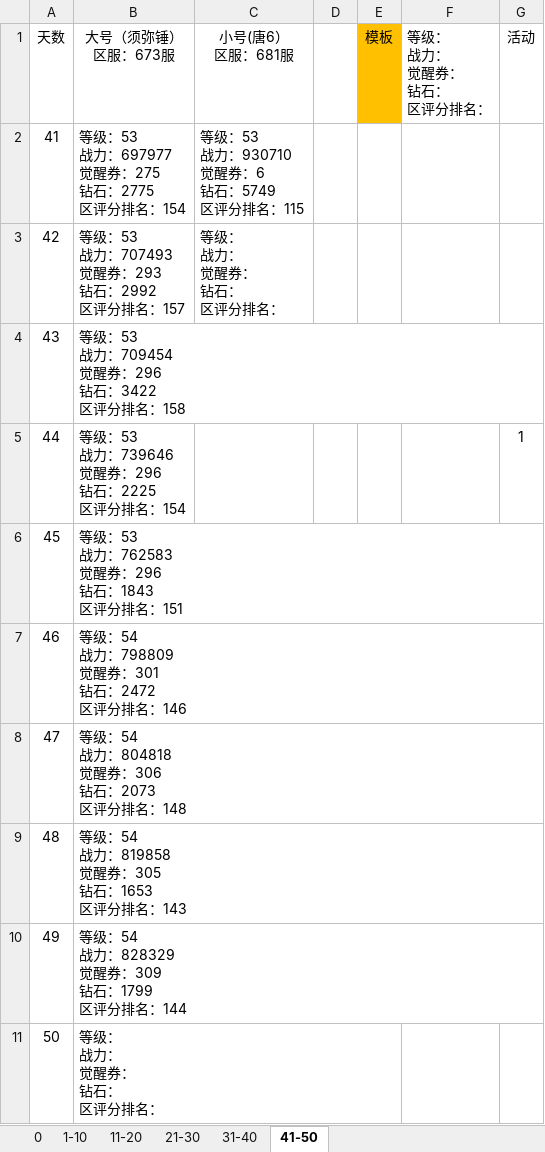
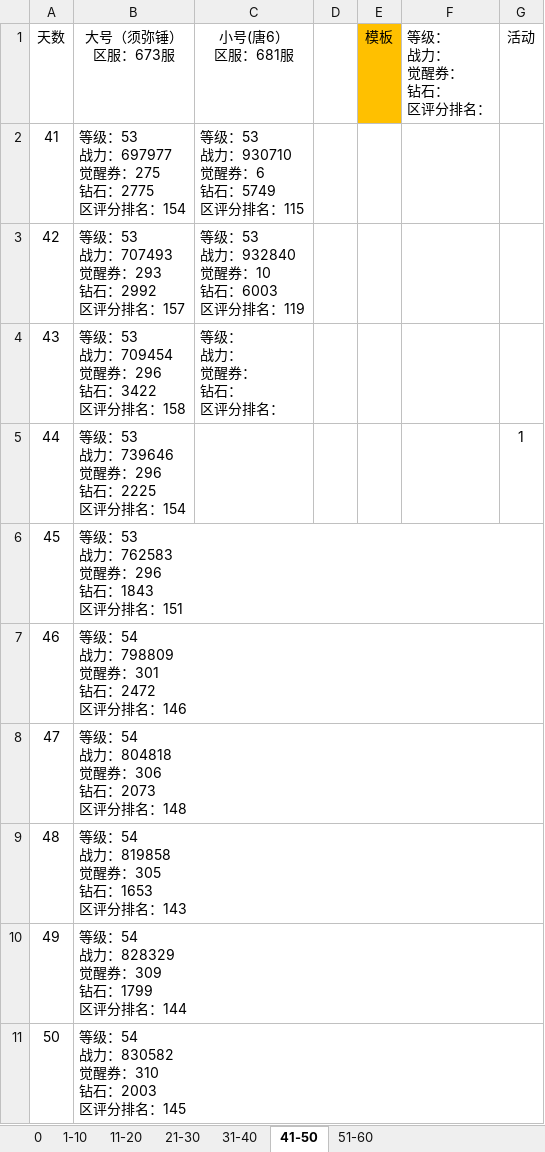
Before and after one commit to 1030821847/Person, an Excel workbook: 魂师对决日常记录.xlsx, sheet 41-50, drawn as a sheet; values as stored, in another font and other column widths than the file's, no borders; ↵ is a line break in a cell; the diff names each change by its address in the sheet, - before the commit and + after, or states it on an @@ line.

```diff
--- a/魂师对决日常记录.xlsx (sheet 41-50)
+++ b/魂师对决日常记录.xlsx (sheet 41-50)
+sheet tab: 51-60
-C3 (小号(唐6） 区服：681服): 等级： ↵ 战力： ↵ 觉醒券： ↵ 钻石： ↵ 区评分排名：
+C3 (小号(唐6） 区服：681服): 等级：53 ↵ 战力：932840 ↵ 觉醒券：10 ↵ 钻石：6003 ↵ 区评分排名：119
-C4 (小号(唐6） 区服：681服): (empty)
+C4 (小号(唐6） 区服：681服): 等级： ↵ 战力： ↵ 觉醒券： ↵ 钻石： ↵ 区评分排名：
-B11 (大号（须弥锤） 区服：673服): 等级： ↵ 战力： ↵ 觉醒券： ↵ 钻石： ↵ 区评分排名：
+B11 (大号（须弥锤） 区服：673服): 等级：54 ↵ 战力：830582 ↵ 觉醒券：310 ↵ 钻石：2003 ↵ 区评分排名：145
```
